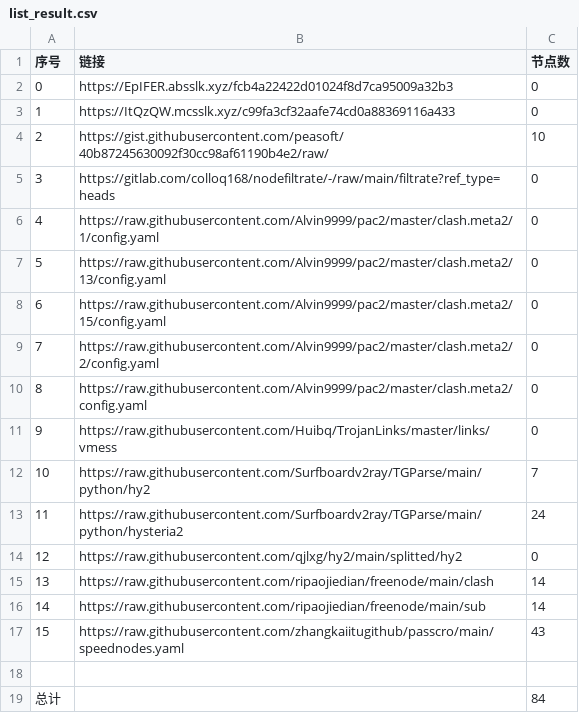
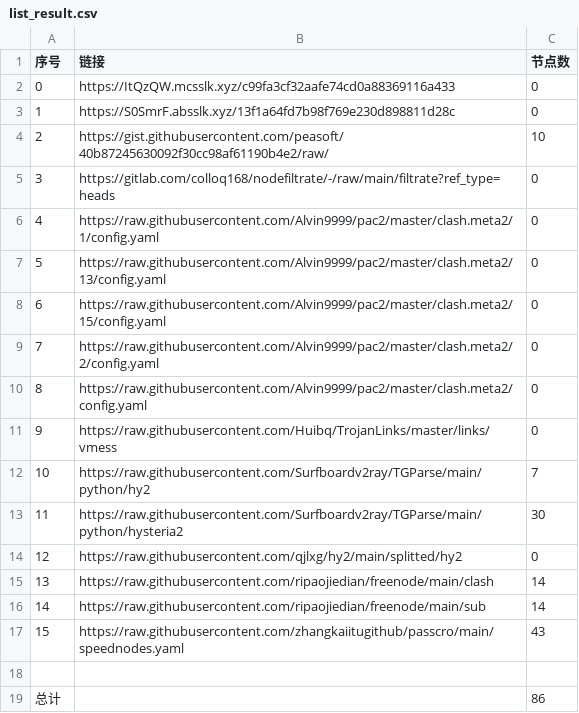
Before and after one commit to suanxidanian/NoMoreWalls, a CSV file: list_result.csv, drawn as a sheet.

```diff
--- a/list_result.csv
+++ b/list_result.csv
@@ -1,4 +1,4 @@
 序号,链接,节点数
-0,https://EpIFER.absslk.xyz/fcb4a22422d01024f8d7ca95009a32b3,0
-1,https://ItQzQW.mcsslk.xyz/c99fa3cf32aafe74cd0a88369116a433,0
+0,https://ItQzQW.mcsslk.xyz/c99fa3cf32aafe74cd0a88369116a433,0
+1,https://S0SmrF.absslk.xyz/13f1a64fd7b98f769e230d898811d28c,0
 2,https://gist.githubusercontent.com/peasoft/40b87245630092f30cc98af61190b4e2/raw/,10
@@ -12,3 +12,3 @@
 10,https://raw.githubusercontent.com/Surfboardv2ray/TGParse/main/python/hy2,7
-11,https://raw.githubusercontent.com/Surfboardv2ray/TGParse/main/python/hysteria2,24
+11,https://raw.githubusercontent.com/Surfboardv2ray/TGParse/main/python/hysteria2,30
 12,https://raw.githubusercontent.com/qjlxg/hy2/main/splitted/hy2,0
@@ -18,2 +18,2 @@
 
-总计,,84
+总计,,86
```
Also changed, not shown: 7 other files.
